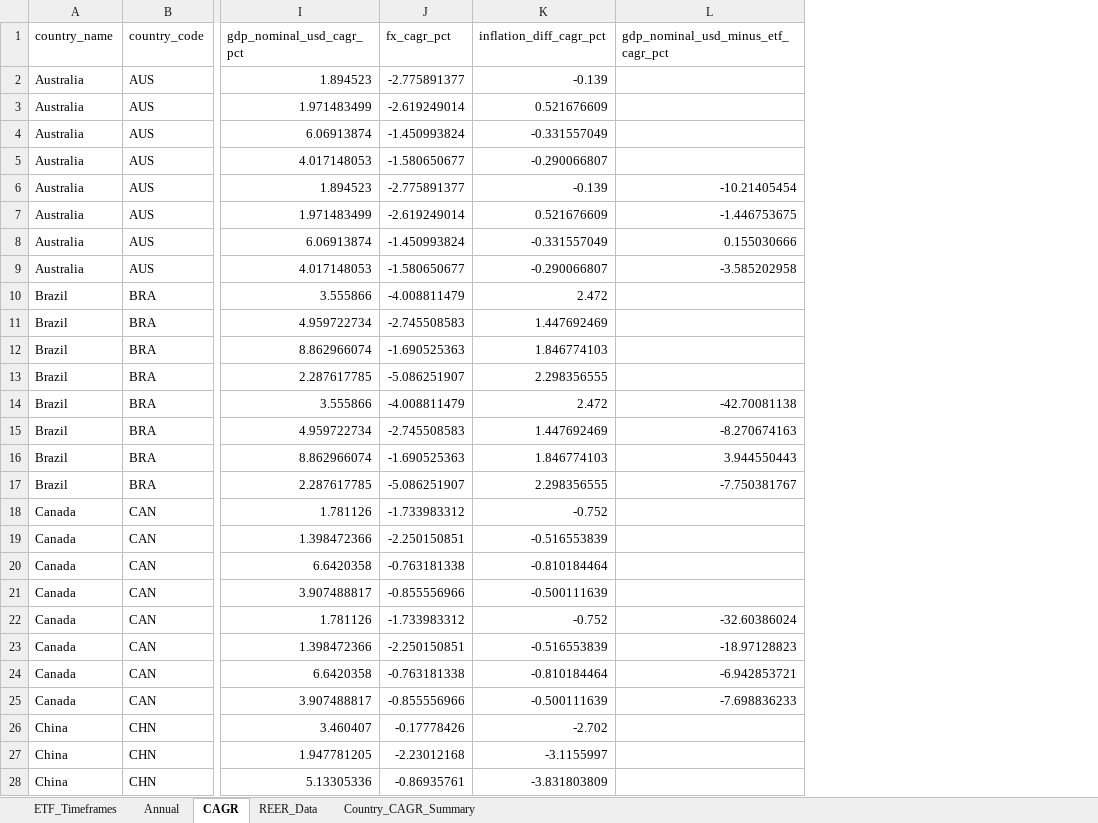
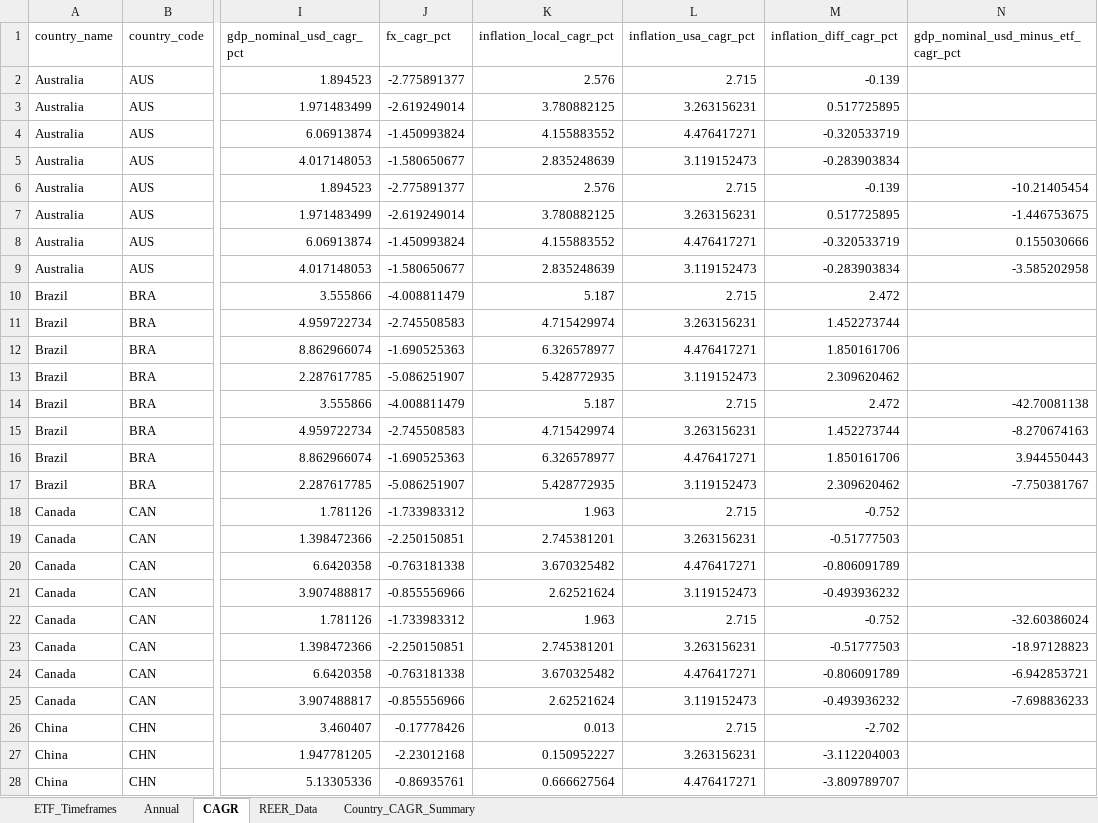
Before and after one commit to RamitChutani/macro-etf-data, an Excel workbook: data/outputs/etf_gdp_dashboard_mvp.xlsx, sheet CAGR, drawn as a sheet; only a part is shown, gaps mark what is left out; values as stored, in another font and other column widths than the file's, no borders; addresses are those after the commit; the diff covers the shown part only; the diff names each change by its address in the sheet, - before the commit and + after, or states it on an @@ line.

```diff
--- a/data/outputs/etf_gdp_dashboard_mvp.xlsx (sheet CAGR)
+++ b/data/outputs/etf_gdp_dashboard_mvp.xlsx (sheet CAGR)
+column K (inflation_local_cagr_pct), rows 2-28: 2.576 | 3.780882125 | 4.155883552 | 2.835248639 | 2.576 | 3.780882125 | 4.155883552 | 2.835248639 | 5.187 | 4.715429974 | 6.326578977 | 5.428772935 | 5.187 | 4.715429974 | 6.326578977 | 5.428772935 | 1.963 | 2.745381201 | 3.670325482 | 2.62521624 | 1.963 | 2.745381201 | 3.670325482 | 2.62521624 | 0.013 | 0.150952227 | 0.666627564
+column L (inflation_usa_cagr_pct), rows 2-28: 2.715 | 3.263156231 | 4.476417271 | 3.119152473 | 2.715 | 3.263156231 | 4.476417271 | 3.119152473 | 2.715 | 3.263156231 | 4.476417271 | 3.119152473 | 2.715 | 3.263156231 | 4.476417271 | 3.119152473 | 2.715 | 3.263156231 | 4.476417271 | 3.119152473 | 2.715 | 3.263156231 | 4.476417271 | 3.119152473 | 2.715 | 3.263156231 | 4.476417271
-M3 (inflation_diff_cagr_pct): 0.521676609
+M3 (inflation_diff_cagr_pct): 0.517725895
-M4 (inflation_diff_cagr_pct): -0.331557049
+M4 (inflation_diff_cagr_pct): -0.320533719
-M5 (inflation_diff_cagr_pct): -0.290066807
+M5 (inflation_diff_cagr_pct): -0.283903834
-M7 (inflation_diff_cagr_pct): 0.521676609
+M7 (inflation_diff_cagr_pct): 0.517725895
-M8 (inflation_diff_cagr_pct): -0.331557049
+M8 (inflation_diff_cagr_pct): -0.320533719
-M9 (inflation_diff_cagr_pct): -0.290066807
+M9 (inflation_diff_cagr_pct): -0.283903834
-M11 (inflation_diff_cagr_pct): 1.447692469
+M11 (inflation_diff_cagr_pct): 1.452273744
-M12 (inflation_diff_cagr_pct): 1.846774103
+M12 (inflation_diff_cagr_pct): 1.850161706
-M13 (inflation_diff_cagr_pct): 2.298356555
+M13 (inflation_diff_cagr_pct): 2.309620462
-M15 (inflation_diff_cagr_pct): 1.447692469
+M15 (inflation_diff_cagr_pct): 1.452273744
-M16 (inflation_diff_cagr_pct): 1.846774103
+M16 (inflation_diff_cagr_pct): 1.850161706
-M17 (inflation_diff_cagr_pct): 2.298356555
+M17 (inflation_diff_cagr_pct): 2.309620462
-M19 (inflation_diff_cagr_pct): -0.516553839
+M19 (inflation_diff_cagr_pct): -0.51777503
-M20 (inflation_diff_cagr_pct): -0.810184464
+M20 (inflation_diff_cagr_pct): -0.806091789
-M21 (inflation_diff_cagr_pct): -0.500111639
+M21 (inflation_diff_cagr_pct): -0.493936232
-M23 (inflation_diff_cagr_pct): -0.516553839
+M23 (inflation_diff_cagr_pct): -0.51777503
-M24 (inflation_diff_cagr_pct): -0.810184464
+M24 (inflation_diff_cagr_pct): -0.806091789
-M25 (inflation_diff_cagr_pct): -0.500111639
+M25 (inflation_diff_cagr_pct): -0.493936232
-M27 (inflation_diff_cagr_pct): -3.1155997
+M27 (inflation_diff_cagr_pct): -3.112204003
-M28 (inflation_diff_cagr_pct): -3.831803809
+M28 (inflation_diff_cagr_pct): -3.809789707
```
Also changed, not shown: 132 edited cells elsewhere in this sheet, sheet Country_CAGR_Summary, sheet Annual, 4 other files.
